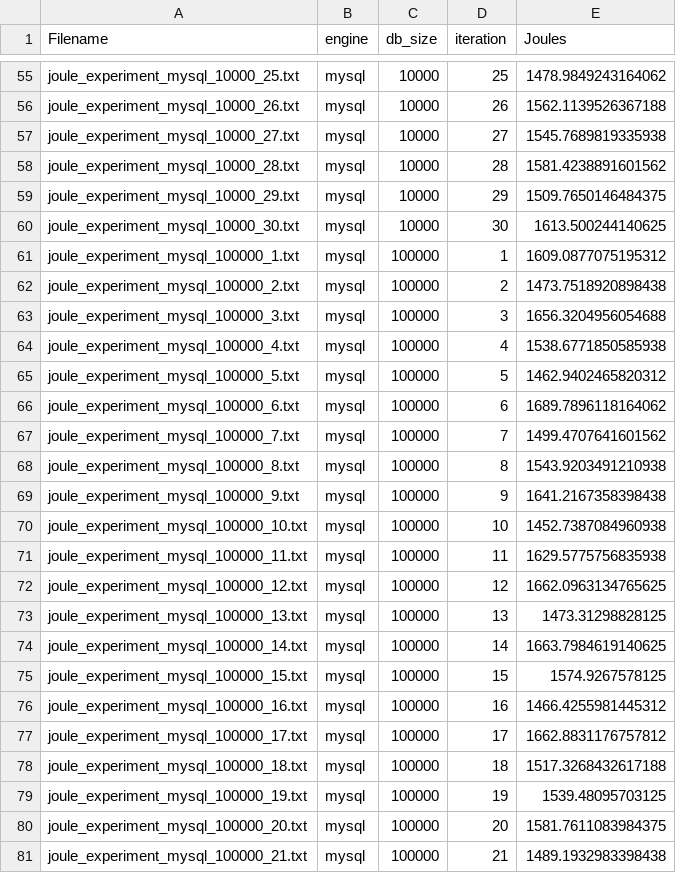
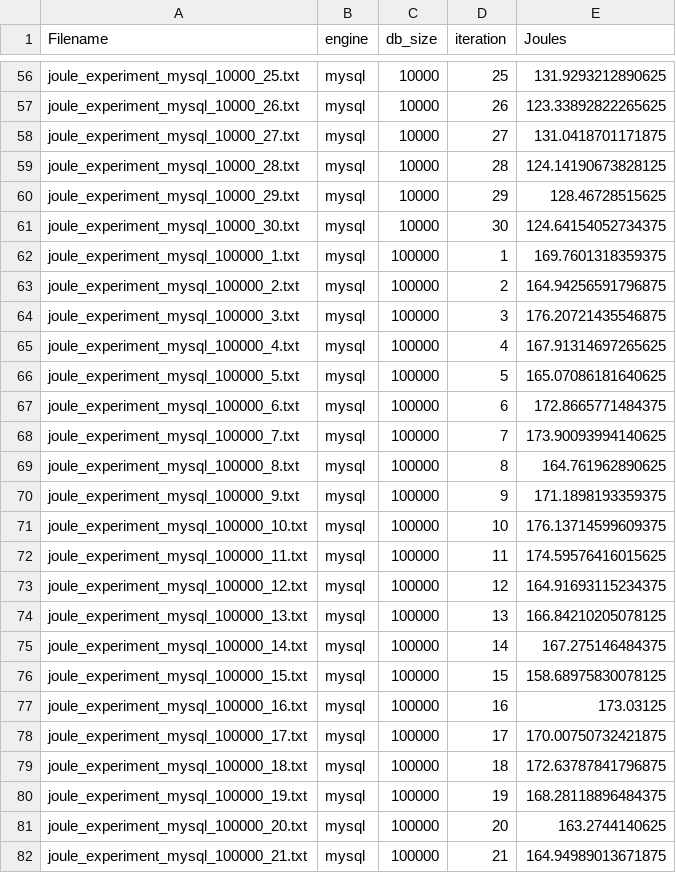
Before and after one commit to kahming0/SSE1, a CSV file: results/processed/extracted_joules_results.csv, drawn as a sheet; only a part is shown, gaps mark what is left out; addresses are those after the commit; the diff covers the shown part only; the diff names each change by its address in the sheet, - before the commit and + after, or states it on an @@ line.

```diff
--- a/results/processed/extracted_joules_results.csv
+++ b/results/processed/extracted_joules_results.csv
-E56 (Joules): 1478.9849243164062
+E56 (Joules): 131.9293212890625
-E57 (Joules): 1562.1139526367188
+E57 (Joules): 123.33892822265625
-E58 (Joules): 1545.7689819335938
+E58 (Joules): 131.0418701171875
-E59 (Joules): 1581.4238891601562
+E59 (Joules): 124.14190673828125
-E60 (Joules): 1509.7650146484375
+E60 (Joules): 128.46728515625
-E61 (Joules): 1613.500244140625
+E61 (Joules): 124.64154052734375
-E62 (Joules): 1609.0877075195312
+E62 (Joules): 169.7601318359375
-E63 (Joules): 1473.7518920898438
+E63 (Joules): 164.94256591796875
-E64 (Joules): 1656.3204956054688
+E64 (Joules): 176.20721435546875
-E65 (Joules): 1538.6771850585938
+E65 (Joules): 167.91314697265625
-E66 (Joules): 1462.9402465820312
+E66 (Joules): 165.07086181640625
-E67 (Joules): 1689.7896118164062
+E67 (Joules): 172.8665771484375
-E68 (Joules): 1499.4707641601562
+E68 (Joules): 173.90093994140625
-E69 (Joules): 1543.9203491210938
+E69 (Joules): 164.761962890625
-E70 (Joules): 1641.2167358398438
+E70 (Joules): 171.1898193359375
-E71 (Joules): 1452.7387084960938
+E71 (Joules): 176.13714599609375
-E72 (Joules): 1629.5775756835938
+E72 (Joules): 174.59576416015625
-E73 (Joules): 1662.0963134765625
+E73 (Joules): 164.91693115234375
-E74 (Joules): 1473.31298828125
+E74 (Joules): 166.84210205078125
-E75 (Joules): 1663.7984619140625
+E75 (Joules): 167.275146484375
-E76 (Joules): 1574.9267578125
+E76 (Joules): 158.68975830078125
-E77 (Joules): 1466.4255981445312
+E77 (Joules): 173.03125
-E78 (Joules): 1662.8831176757812
+E78 (Joules): 170.00750732421875
-E79 (Joules): 1517.3268432617188
+E79 (Joules): 172.63787841796875
-E80 (Joules): 1539.48095703125
+E80 (Joules): 168.28118896484375
-E81 (Joules): 1581.7611083984375
+E81 (Joules): 163.2744140625
-E82 (Joules): 1489.1932983398438
+E82 (Joules): 164.94989013671875
```
Also changed, not shown: 2 added rows and 151 edited cells elsewhere in this file, 7 other files.
